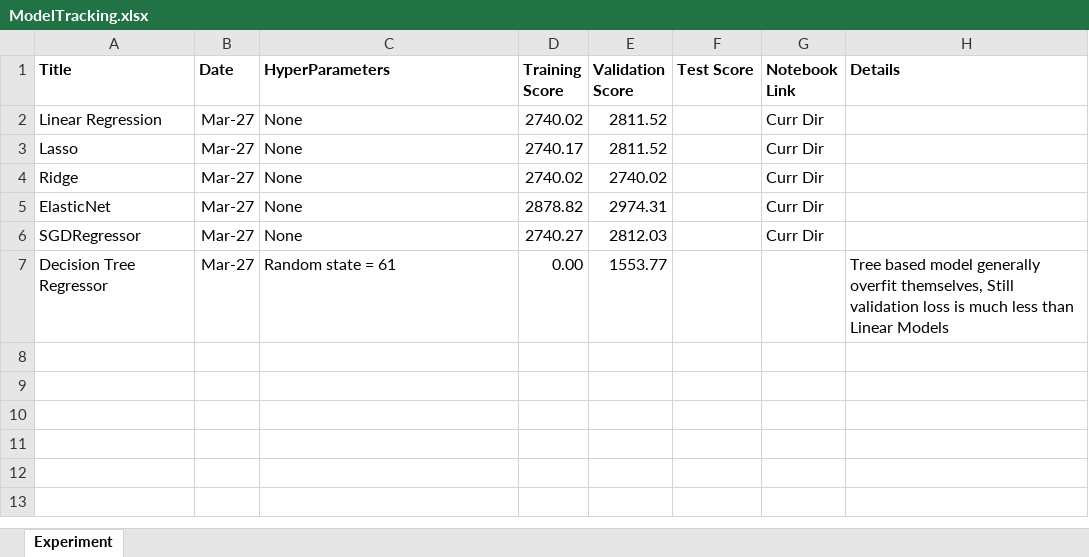
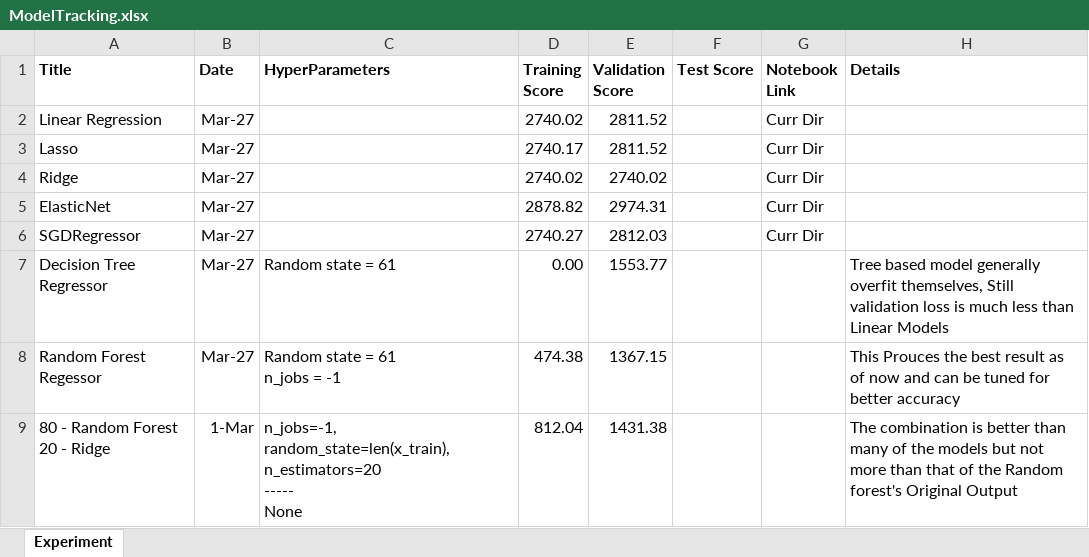
Before and after one commit to mr-ayush-agrawal/MachineLearningBasics, an Excel workbook: freeCodeCamp/SalesCompetition/ModelTracking.xlsx, sheet Experiment, drawn as a sheet; values as stored, in another font and other column widths than the file's, no borders; ↵ is a line break in a cell; the diff names each change by its address in the sheet, - before the commit and + after, or states it on an @@ line.

Commit message:
Random forest and ensembling

```diff
--- a/freeCodeCamp/SalesCompetition/ModelTracking.xlsx (sheet Experiment)
+++ b/freeCodeCamp/SalesCompetition/ModelTracking.xlsx (sheet Experiment)
-C2:C6 (HyperParameters): None
+C2:C6 (HyperParameters): (empty)
+row 8: Random Forest Regessor | Mar-27 | Random state = 61 ↵ n_jobs = -1 | 474.38 | 1367.15 |  |  | This Prouces the best result as of now and can be tuned for better accuracy
+row 9: 80 - Random Forest ↵ 20 - Ridge | 1-Mar | n_jobs=-1, random_state=len(x_train), n_estimators=20 ↵ ----- ↵ None | 812.04 | 1431.38 |  |  | The combination is better than many of the models but not more than that of the Random forest's Original Output
```
Also changed, not shown: 1 other file.
